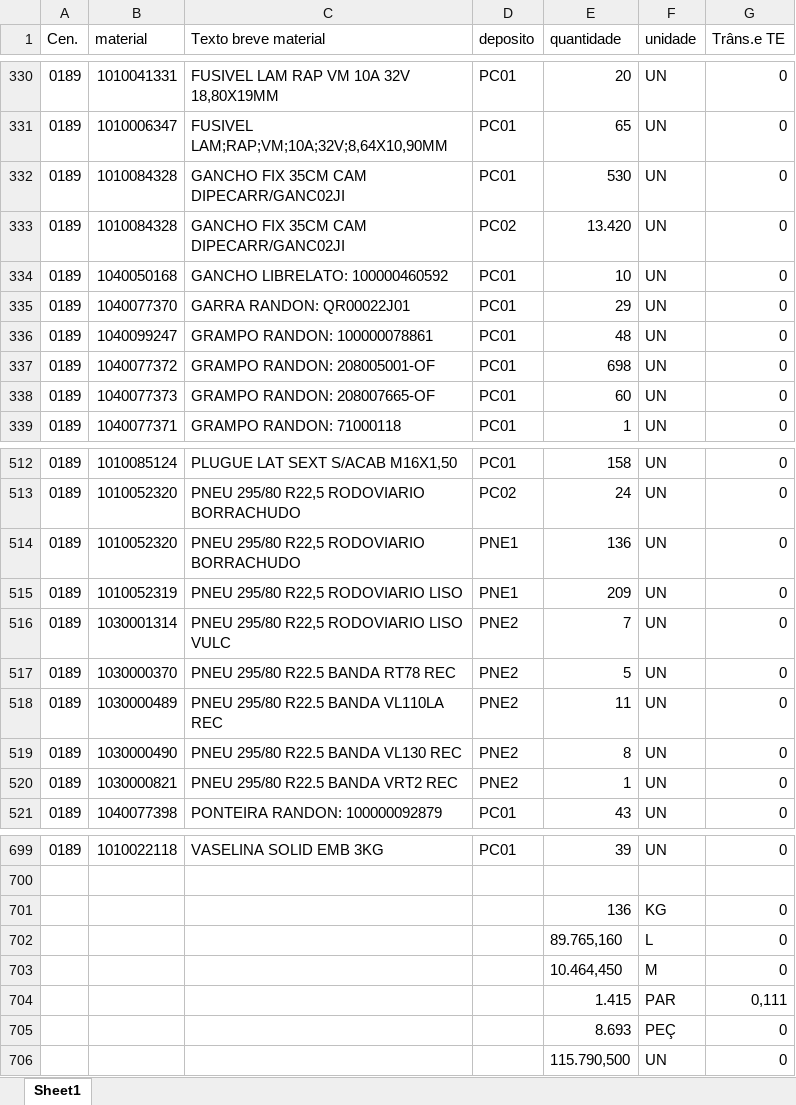
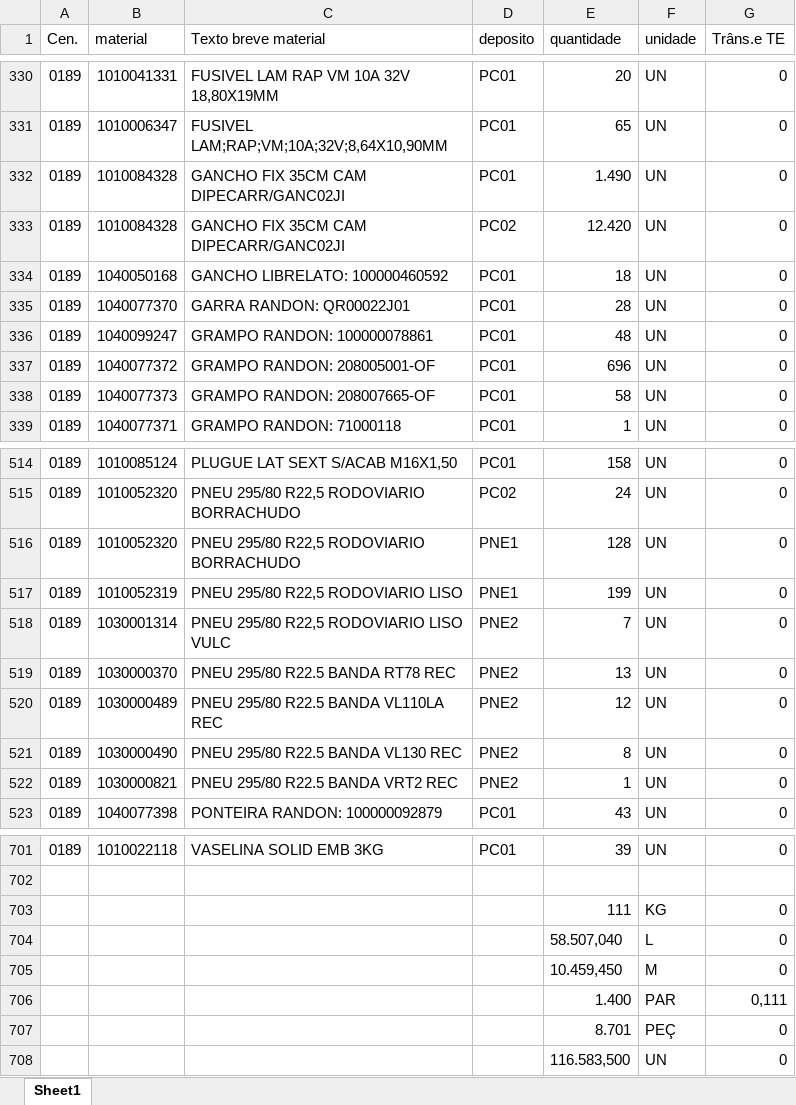
Before and after one commit to hiagogabrielga/catalogoPecasPCM, an Excel workbook: dados/relatorio.xlsx, sheet Sheet1, drawn as a sheet; only a part is shown, gaps mark what is left out; values as stored, in another font and other column widths than the file's, no cell formats; addresses are those after the commit; the diff covers the shown part only; the diff names each change by its address in the sheet, - before the commit and + after, or states it on an @@ line.

```diff
--- a/dados/relatorio.xlsx (sheet Sheet1)
+++ b/dados/relatorio.xlsx (sheet Sheet1)
-E332 (quantidade): 530
+E332 (quantidade): 1.490
-E333 (quantidade): 13.420
+E333 (quantidade): 12.420
-E334 (quantidade): 10
+E334 (quantidade): 18
-E335 (quantidade): 29
+E335 (quantidade): 28
-E337 (quantidade): 698
+E337 (quantidade): 696
-E338 (quantidade): 60
+E338 (quantidade): 58
-E516 (quantidade): 136
+E516 (quantidade): 128
-E517 (quantidade): 209
+E517 (quantidade): 199
-E519 (quantidade): 5
+E519 (quantidade): 13
-E520 (quantidade): 11
+E520 (quantidade): 12
-E703 (quantidade): 136
+E703 (quantidade): 111
-E704 (quantidade): 89.765,160
+E704 (quantidade): 58.507,040
-E705 (quantidade): 10.464,450
+E705 (quantidade): 10.459,450
-E706 (quantidade): 1.415
+E706 (quantidade): 1.400
-E707 (quantidade): 8.693
+E707 (quantidade): 8.701
-E708 (quantidade): 115.790,500
+E708 (quantidade): 116.583,500
```
Also changed, not shown: 3 added rows, 1 removed row and 80 edited cells elsewhere in this sheet, cell formats, 1 other file.
